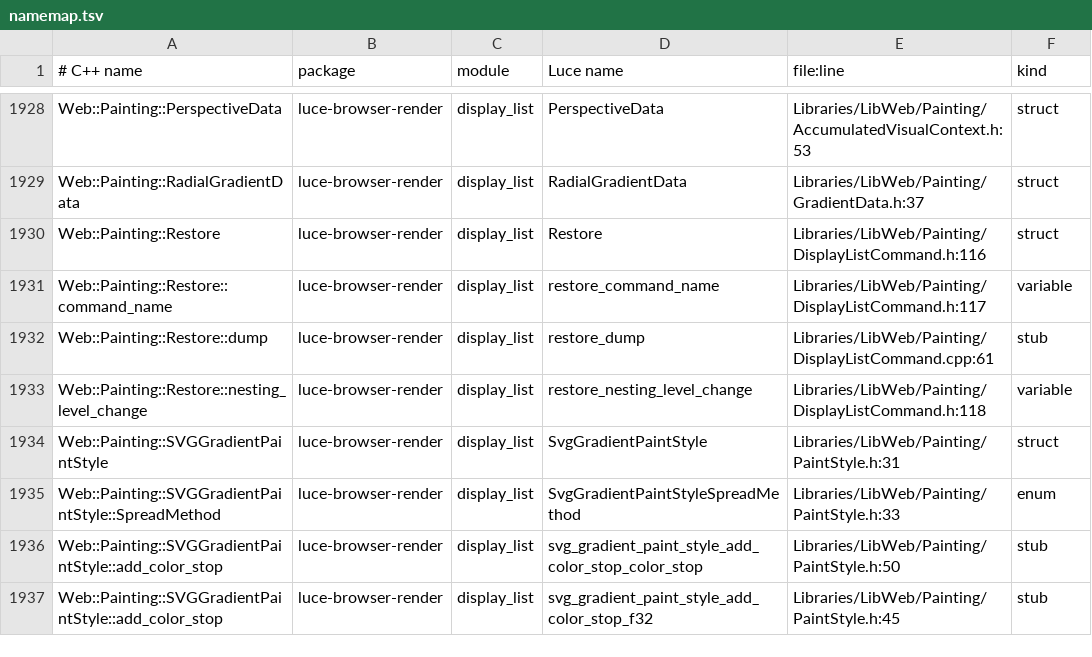
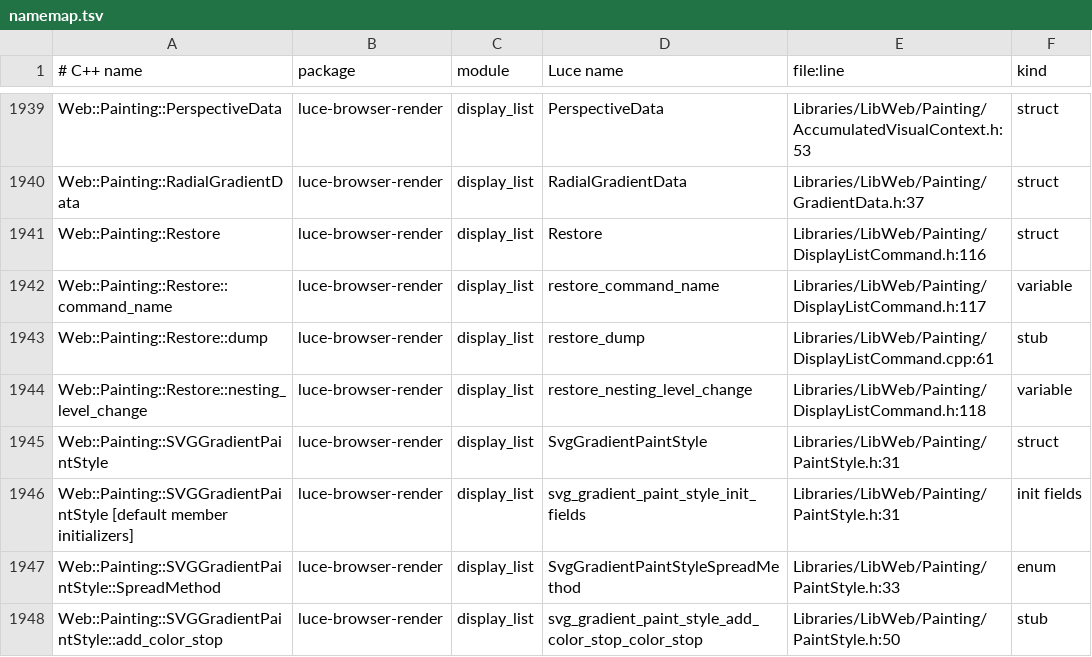
Before and after one commit to dymokomi/luce-browser-render, a TSV file: docs/namemap.tsv, drawn as a sheet; only a part is shown, gaps mark what is left out; the shorter side is filled out with more unchanged rows; the diff covers the shown part only; the diff names each change by its address in the sheet, - before the commit and + after, or states it on an @@ line.

```diff
--- a/docs/namemap.tsv
+++ b/docs/namemap.tsv
+row 1946: Web::Painting::SVGGradientPaintStyle [default member initializers] | luce-browser-render | display_list | svg_gradient_paint_style_init_fields | Libraries/LibWeb/Painting/PaintStyle.h:31 | init fields
```
Also changed, not shown: 11 added rows elsewhere in this file, 15 other files.
